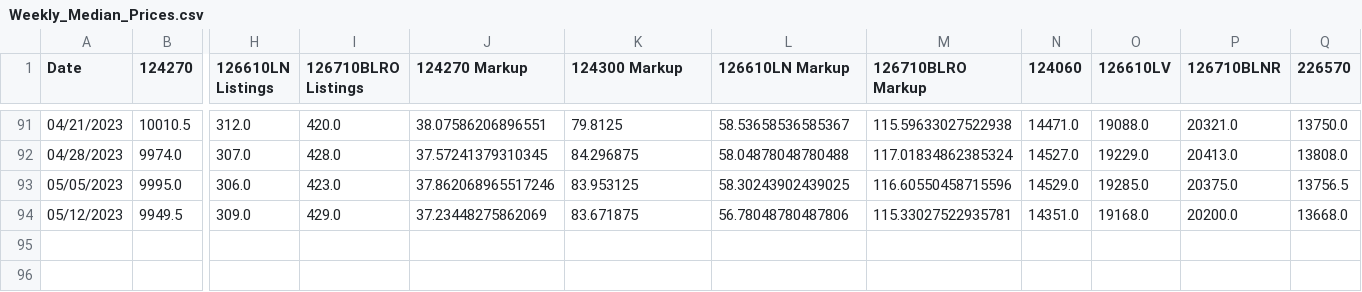
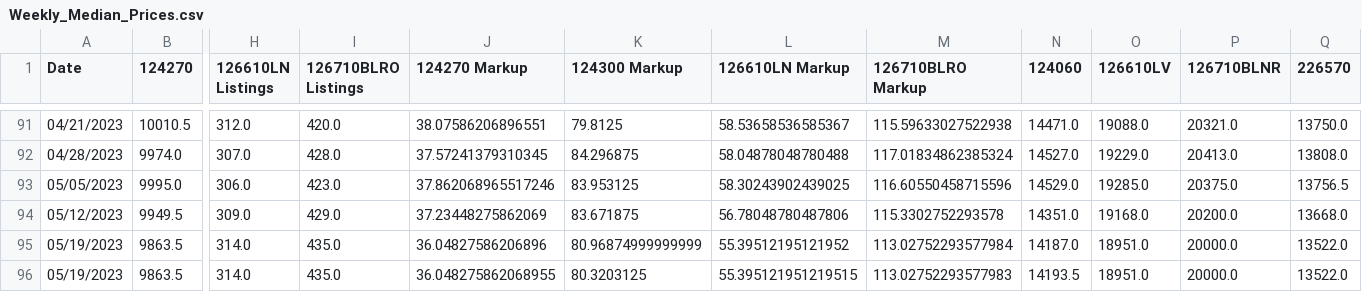
Before and after one commit to bobbypine/Rolex, a CSV file: Prices/Weekly_Median_Prices.csv, drawn as a sheet; only a part is shown, gaps mark what is left out; rows hold the shown columns only; the diff names each change by its address in the sheet, - before the commit and + after, or states it on an @@ line.

Commit message:
Pricing Updates

```diff
--- a/Prices/Weekly_Median_Prices.csv
+++ b/Prices/Weekly_Median_Prices.csv
-M94 (126710BLRO Markup): 115.33027522935781
+M94 (126710BLRO Markup): 115.3302752293578
+row 95: 05/19/2023 | 9863.5 | 314.0 | 435.0 | 36.04827586206896 | 80.96874999999999 | 55.39512195121952 | 113.02752293577984 | 14187.0 | 18951.0 | 20000.0 | 13522.0
+row 96: 05/19/2023 | 9863.5 | 314.0 | 435.0 | 36.048275862068955 | 80.3203125 | 55.395121951219515 | 113.02752293577983 | 14193.5 | 18951.0 | 20000.0 | 13522.0
```
